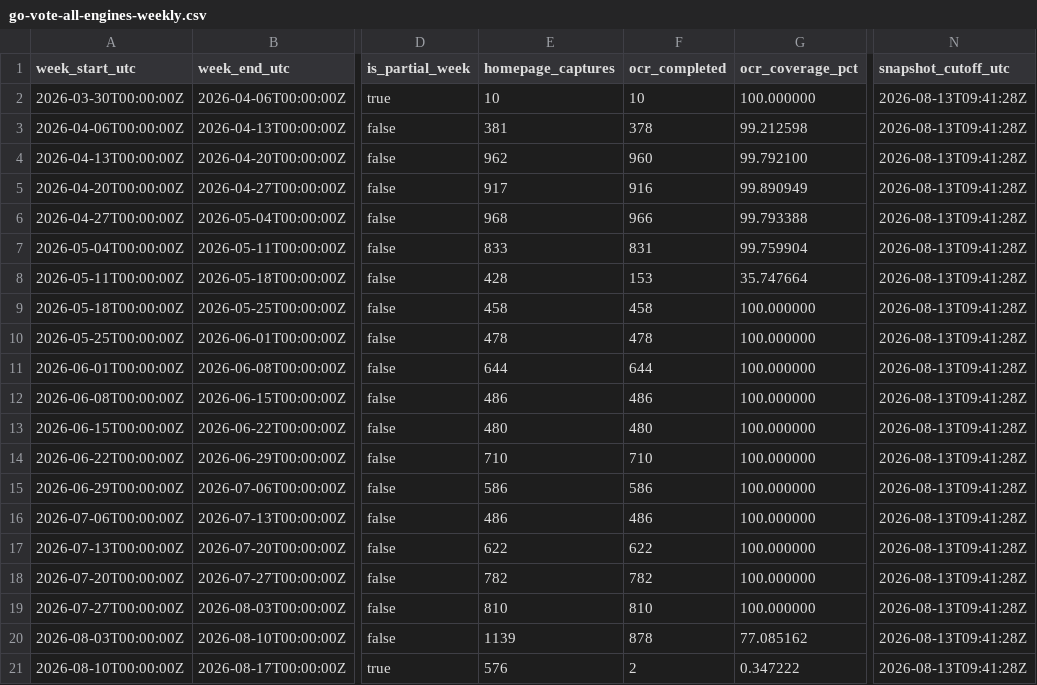
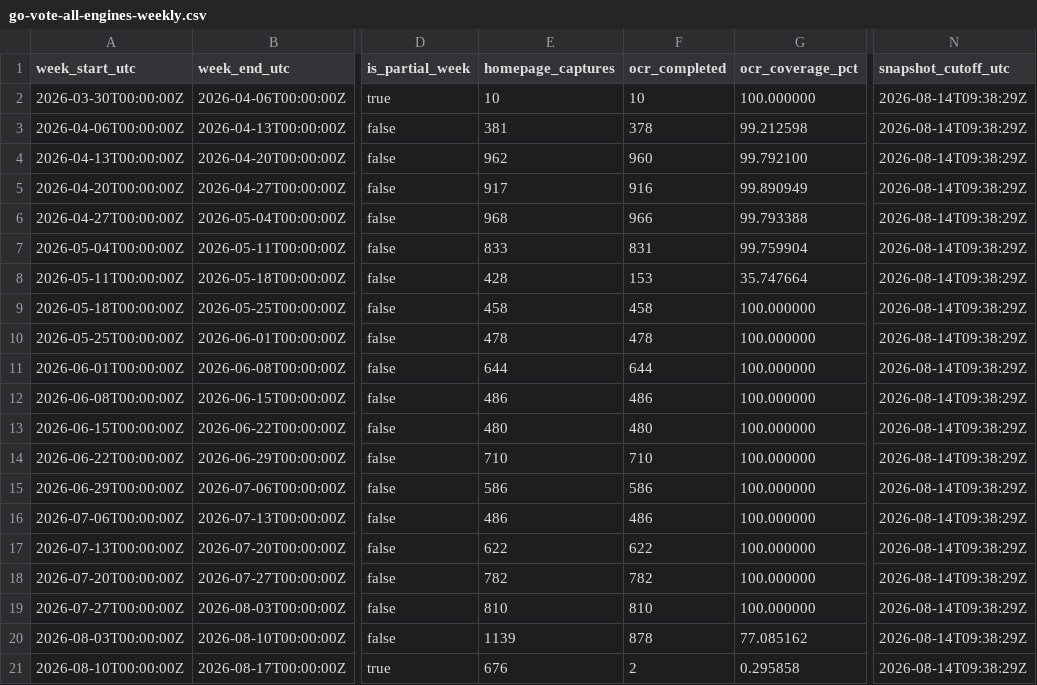
Before and after one commit to TechWatchProject/go-vote, a CSV file: docs/data/go-vote-all-engines-weekly.csv, drawn as a sheet; only a part is shown, gaps mark what is left out; the diff names each change by its address in the sheet, - before the commit and + after, or states it on an @@ line.

```diff
--- a/docs/data/go-vote-all-engines-weekly.csv
+++ b/docs/data/go-vote-all-engines-weekly.csv
-N2:N21 (snapshot_cutoff_utc): 2026-08-13T09:41:28Z
+N2:N21 (snapshot_cutoff_utc): 2026-08-14T09:38:29Z
-E21 (homepage_captures): 576
+E21 (homepage_captures): 676
-G21 (ocr_coverage_pct): 0.347222
+G21 (ocr_coverage_pct): 0.295858
```
Also changed, not shown: docs/data/go-vote-bing-weekly.csv, docs/data/go-vote-google-weekly.csv, 1 other file.
